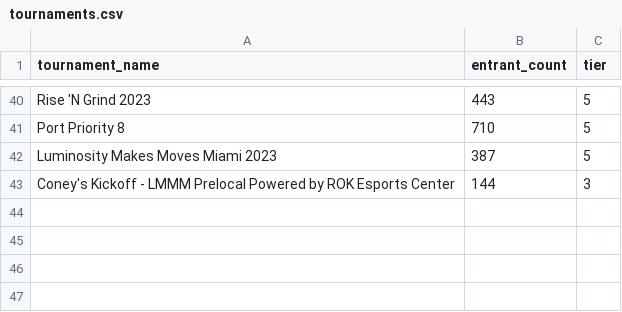
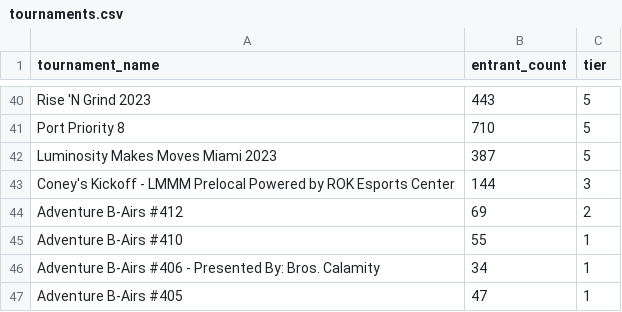
Before and after one commit to MattAngelakos/startgg-results-compiler, a CSV file: tournaments.csv, drawn as a sheet; only a part is shown, gaps mark what is left out; the diff names each change by its address in the sheet, - before the commit and + after, or states it on an @@ line.

```diff
--- a/tournaments.csv
+++ b/tournaments.csv
+row 44: Adventure B-Airs #412 | 69 | 2
+row 45: Adventure B-Airs #410 | 55 | 1
+row 46: Adventure B-Airs #406 - Presented By: Bros. Calamity | 34 | 1
+row 47: Adventure B-Airs #405 | 47 | 1
```
Also changed, not shown: bad_tournaments.csv, 10 other files.
